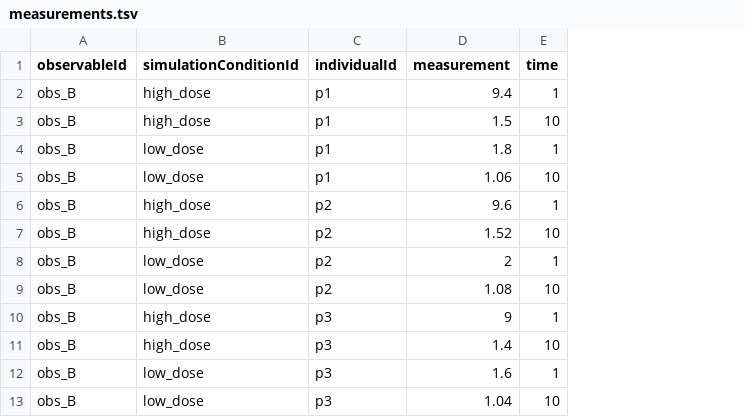
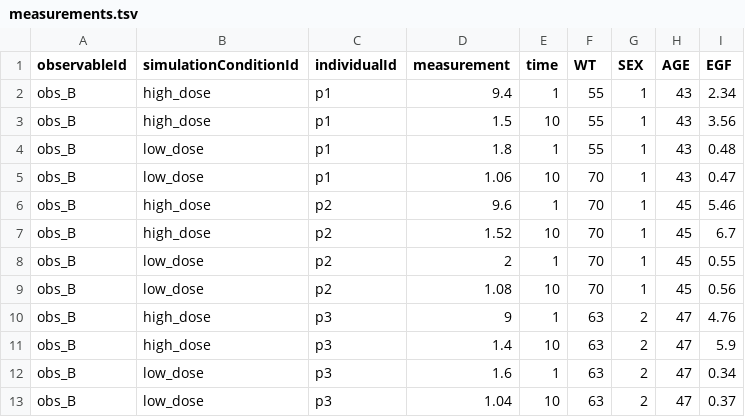
Before and after one commit to paulflang/PEtab_nlme_extension, a TSV file: measurements.tsv, drawn as a sheet; the diff names each change by its address in the sheet, - before the commit and + after, or states it on an @@ line.

Commit message:
covariates table draft

```diff
--- a/measurements.tsv
+++ b/measurements.tsv
+column F (WT), rows 2-13: 55 | 55 | 55 | 70 | 70 | 70 | 70 | 70 | 63 | 63 | 63 | 63
+column G (SEX), rows 2-13: 1 | 1 | 1 | 1 | 1 | 1 | 1 | 1 | 2 | 2 | 2 | 2
+column H (AGE), rows 2-13: 43 | 43 | 43 | 43 | 45 | 45 | 45 | 45 | 47 | 47 | 47 | 47
+column I (EGF), rows 2-13: 2.34 | 3.56 | 0.48 | 0.47 | 5.46 | 6.7 | 0.55 | 0.56 | 4.76 | 5.9 | 0.34 | 0.37
```
Also changed, not shown: 3 other files.
